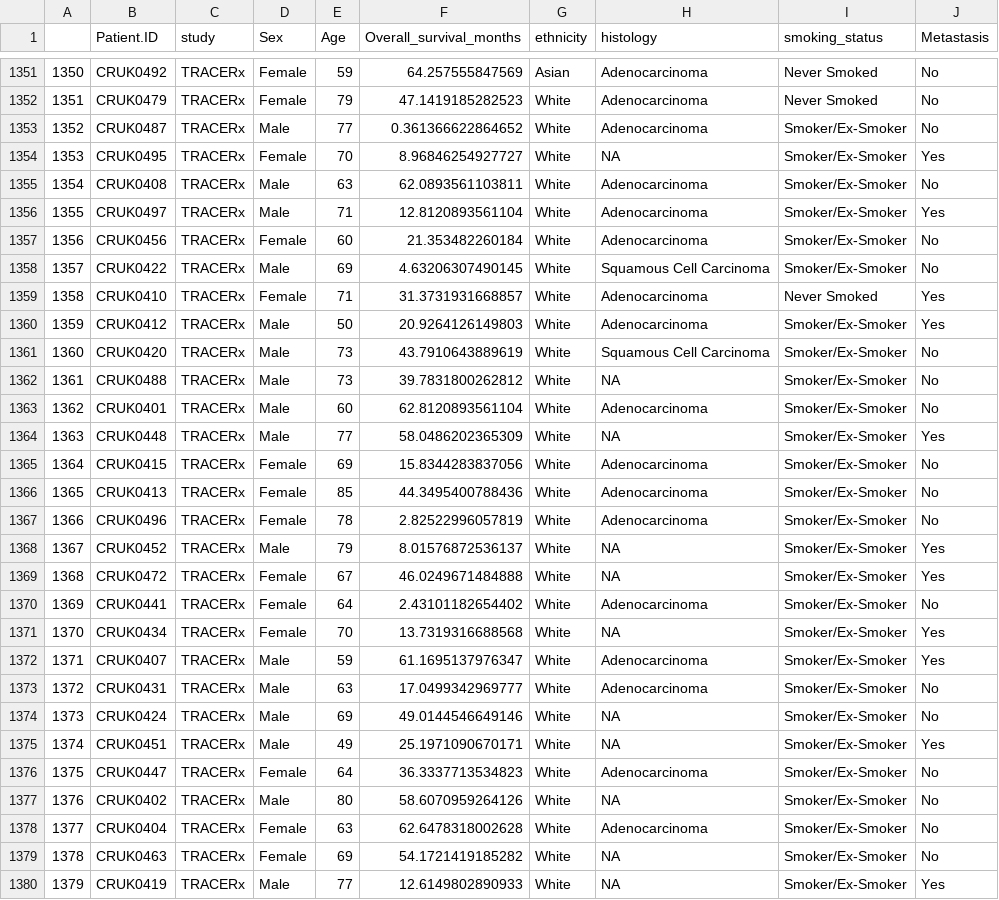
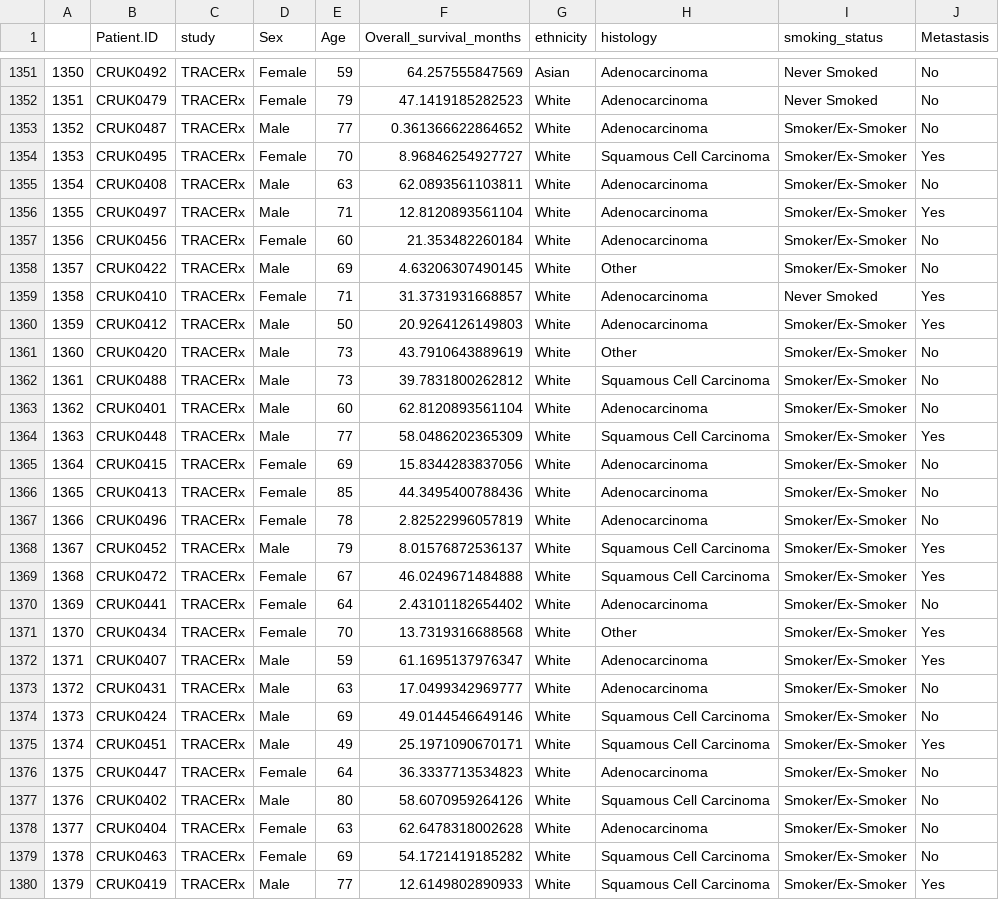
Before and after one commit to wpw197/Datathon-2025, a CSV file: Merged data set patient level.csv, drawn as a sheet; only a part is shown, gaps mark what is left out; the diff covers the shown part only.

```diff
--- a/Merged data set patient level.csv
+++ b/Merged data set patient level.csv
@@ -1353,3 +1353,3 @@
 "1352","CRUK0487","TRACERx","Male",77,0.361366622864652,"White","Adenocarcinoma","Smoker/Ex-Smoker","No"
-"1353","CRUK0495","TRACERx","Female",70,8.96846254927727,"White",NA,"Smoker/Ex-Smoker","Yes"
+"1353","CRUK0495","TRACERx","Female",70,8.96846254927727,"White","Squamous Cell Carcinoma","Smoker/Ex-Smoker","Yes"
 "1354","CRUK0408","TRACERx","Male",63,62.0893561103811,"White","Adenocarcinoma","Smoker/Ex-Smoker","No"
@@ -1357,9 +1357,9 @@
 "1356","CRUK0456","TRACERx","Female",60,21.353482260184,"White","Adenocarcinoma","Smoker/Ex-Smoker","No"
-"1357","CRUK0422","TRACERx","Male",69,4.63206307490145,"White","Squamous Cell Carcinoma","Smoker/Ex-Smoker","No"
+"1357","CRUK0422","TRACERx","Male",69,4.63206307490145,"White","Other","Smoker/Ex-Smoker","No"
 "1358","CRUK0410","TRACERx","Female",71,31.3731931668857,"White","Adenocarcinoma","Never Smoked","Yes"
 "1359","CRUK0412","TRACERx","Male",50,20.9264126149803,"White","Adenocarcinoma","Smoker/Ex-Smoker","Yes"
-"1360","CRUK0420","TRACERx","Male",73,43.7910643889619,"White","Squamous Cell Carcinoma","Smoker/Ex-Smoker","No"
-"1361","CRUK0488","TRACERx","Male",73,39.7831800262812,"White",NA,"Smoker/Ex-Smoker","No"
+"1360","CRUK0420","TRACERx","Male",73,43.7910643889619,"White","Other","Smoker/Ex-Smoker","No"
+"1361","CRUK0488","TRACERx","Male",73,39.7831800262812,"White","Squamous Cell Carcinoma","Smoker/Ex-Smoker","No"
 "1362","CRUK0401","TRACERx","Male",60,62.8120893561104,"White","Adenocarcinoma","Smoker/Ex-Smoker","No"
-"1363","CRUK0448","TRACERx","Male",77,58.0486202365309,"White",NA,"Smoker/Ex-Smoker","Yes"
+"1363","CRUK0448","TRACERx","Male",77,58.0486202365309,"White","Squamous Cell Carcinoma","Smoker/Ex-Smoker","Yes"
 "1364","CRUK0415","TRACERx","Female",69,15.8344283837056,"White","Adenocarcinoma","Smoker/Ex-Smoker","No"
@@ -1367,14 +1367,14 @@
 "1366","CRUK0496","TRACERx","Female",78,2.82522996057819,"White","Adenocarcinoma","Smoker/Ex-Smoker","No"
-"1367","CRUK0452","TRACERx","Male",79,8.01576872536137,"White",NA,"Smoker/Ex-Smoker","Yes"
-"1368","CRUK0472","TRACERx","Female",67,46.0249671484888,"White",NA,"Smoker/Ex-Smoker","Yes"
+"1367","CRUK0452","TRACERx","Male",79,8.01576872536137,"White","Squamous Cell Carcinoma","Smoker/Ex-Smoker","Yes"
+"1368","CRUK0472","TRACERx","Female",67,46.0249671484888,"White","Squamous Cell Carcinoma","Smoker/Ex-Smoker","Yes"
 "1369","CRUK0441","TRACERx","Female",64,2.43101182654402,"White","Adenocarcinoma","Smoker/Ex-Smoker","No"
-"1370","CRUK0434","TRACERx","Female",70,13.7319316688568,"White",NA,"Smoker/Ex-Smoker","Yes"
+"1370","CRUK0434","TRACERx","Female",70,13.7319316688568,"White","Other","Smoker/Ex-Smoker","Yes"
 "1371","CRUK0407","TRACERx","Male",59,61.1695137976347,"White","Adenocarcinoma","Smoker/Ex-Smoker","Yes"
 "1372","CRUK0431","TRACERx","Male",63,17.0499342969777,"White","Adenocarcinoma","Smoker/Ex-Smoker","No"
-"1373","CRUK0424","TRACERx","Male",69,49.0144546649146,"White",NA,"Smoker/Ex-Smoker","No"
-"1374","CRUK0451","TRACERx","Male",49,25.1971090670171,"White",NA,"Smoker/Ex-Smoker","Yes"
+"1373","CRUK0424","TRACERx","Male",69,49.0144546649146,"White","Squamous Cell Carcinoma","Smoker/Ex-Smoker","No"
+"1374","CRUK0451","TRACERx","Male",49,25.1971090670171,"White","Squamous Cell Carcinoma","Smoker/Ex-Smoker","Yes"
 "1375","CRUK0447","TRACERx","Female",64,36.3337713534823,"White","Adenocarcinoma","Smoker/Ex-Smoker","No"
-"1376","CRUK0402","TRACERx","Male",80,58.6070959264126,"White",NA,"Smoker/Ex-Smoker","No"
+"1376","CRUK0402","TRACERx","Male",80,58.6070959264126,"White","Squamous Cell Carcinoma","Smoker/Ex-Smoker","No"
 "1377","CRUK0404","TRACERx","Female",63,62.6478318002628,"White","Adenocarcinoma","Smoker/Ex-Smoker","No"
-"1378","CRUK0463","TRACERx","Female",69,54.1721419185282,"White",NA,"Smoker/Ex-Smoker","No"
-"1379","CRUK0419","TRACERx","Male",77,12.6149802890933,"White",NA,"Smoker/Ex-Smoker","Yes"
+"1378","CRUK0463","TRACERx","Female",69,54.1721419185282,"White","Squamous Cell Carcinoma","Smoker/Ex-Smoker","No"
+"1379","CRUK0419","TRACERx","Male",77,12.6149802890933,"White","Squamous Cell Carcinoma","Smoker/Ex-Smoker","Yes"
```
Also changed, not shown: 169 edited cells elsewhere in this file, 1 other file.
